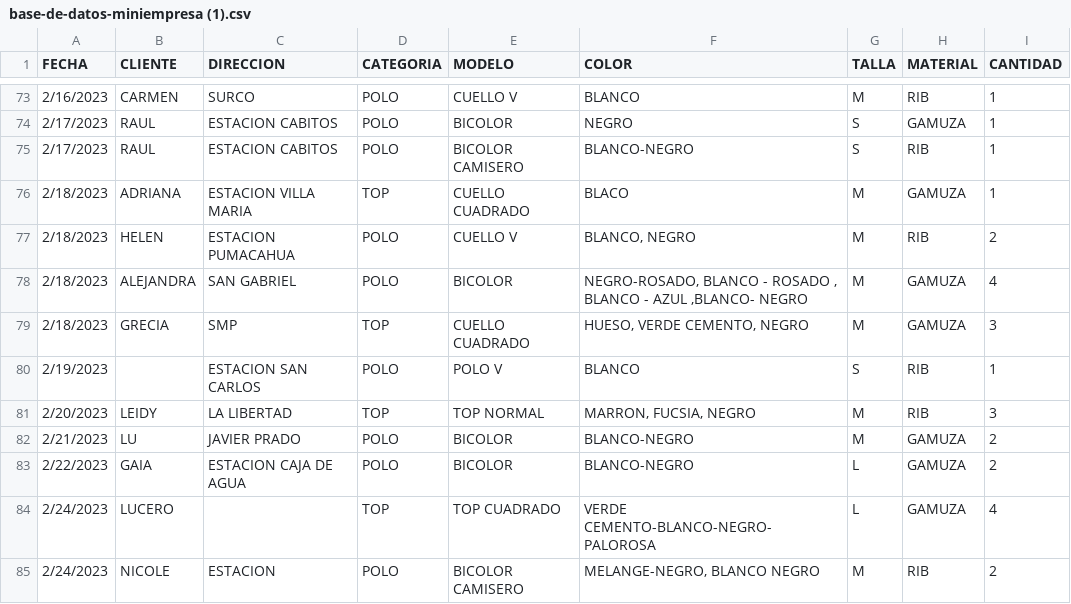
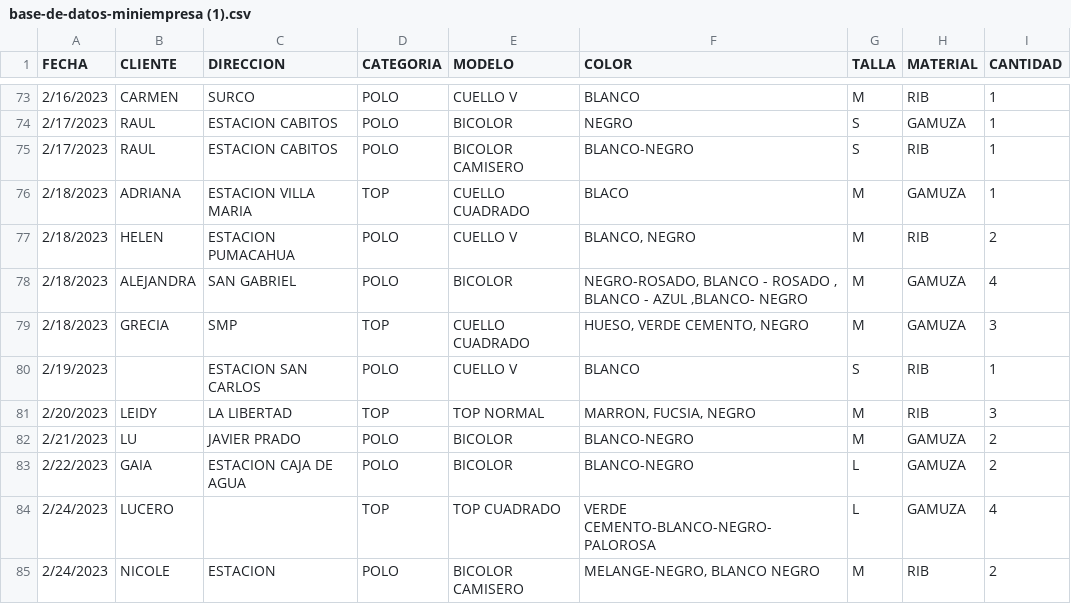
Before and after one commit to JesusCabezasM/basedatos, a CSV file: base-de-datos-miniempresa (1).csv, drawn as a sheet; only a part is shown, gaps mark what is left out.

Commit message:
Update base-de-datos-miniempresa (1).csv
Cambios 2.3

```diff
--- a/base-de-datos-miniempresa (1).csv
+++ b/base-de-datos-miniempresa (1).csv
@@ -79,3 +79,3 @@
 "2/18/2023","GRECIA","SMP","TOP","CUELLO CUADRADO","HUESO, VERDE CEMENTO, NEGRO","M","GAMUZA","3"
-"2/19/2023","","ESTACION SAN CARLOS","POLO","POLO V","BLANCO","S","RIB","1"
+"2/19/2023","","ESTACION SAN CARLOS","POLO","CUELLO V","BLANCO","S","RIB","1"
 "2/20/2023","LEIDY","LA LIBERTAD","TOP","TOP NORMAL","MARRON, FUCSIA, NEGRO","M","RIB","3"
```
